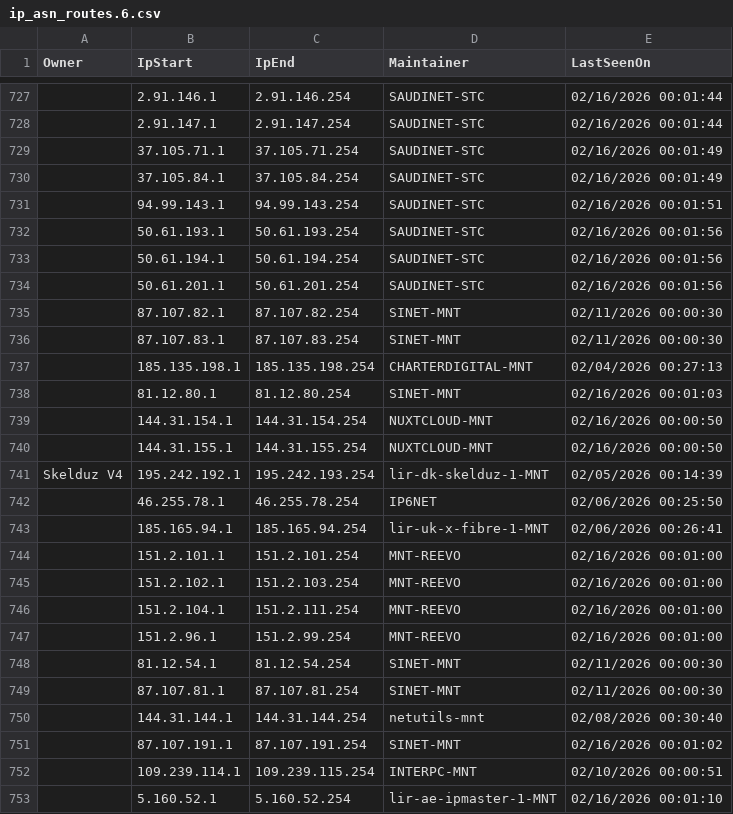
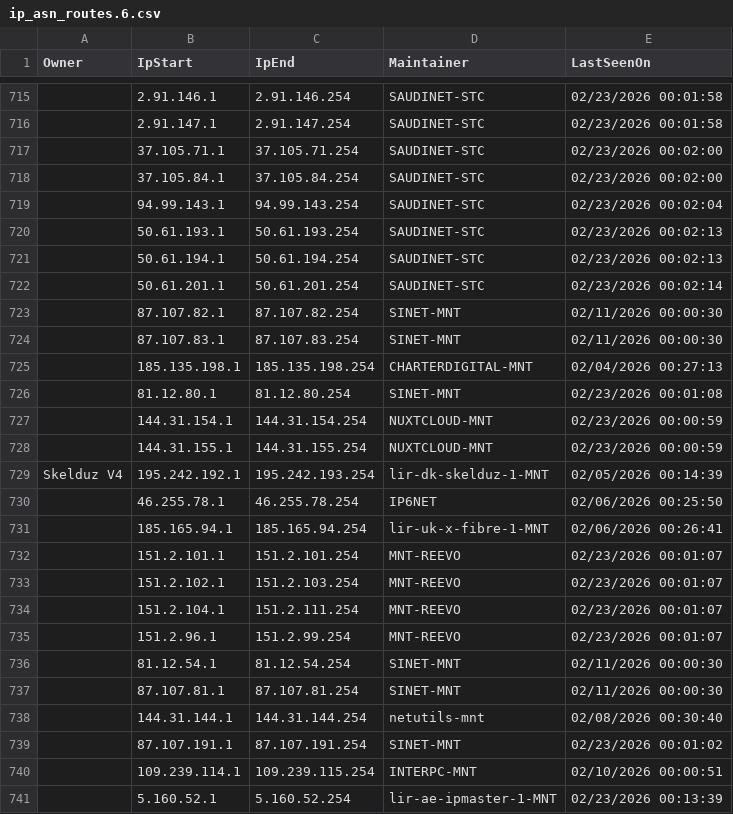
Before and after one commit to mcknight89/mk.data, a CSV file: ip_asn_routes.6.csv, drawn as a sheet; only a part is shown, gaps mark what is left out; the diff covers the shown part only.

```diff
--- a/ip_asn_routes.6.csv
+++ b/ip_asn_routes.6.csv
@@ -727,9 +715,9 @@ Owner,IpStart,IpEnd,Maintainer,LastSeenOn
-"","2.91.146.1","2.91.146.254","SAUDINET-STC","02/16/2026 00:01:44"
-"","2.91.147.1","2.91.147.254","SAUDINET-STC","02/16/2026 00:01:44"
-"","37.105.71.1","37.105.71.254","SAUDINET-STC","02/16/2026 00:01:49"
-"","37.105.84.1","37.105.84.254","SAUDINET-STC","02/16/2026 00:01:49"
-"","94.99.143.1","94.99.143.254","SAUDINET-STC","02/16/2026 00:01:51"
-"","50.61.193.1","50.61.193.254","SAUDINET-STC","02/16/2026 00:01:56"
-"","50.61.194.1","50.61.194.254","SAUDINET-STC","02/16/2026 00:01:56"
-"","50.61.201.1","50.61.201.254","SAUDINET-STC","02/16/2026 00:01:56"
+"","2.91.146.1","2.91.146.254","SAUDINET-STC","02/23/2026 00:01:58"
+"","2.91.147.1","2.91.147.254","SAUDINET-STC","02/23/2026 00:01:58"
+"","37.105.71.1","37.105.71.254","SAUDINET-STC","02/23/2026 00:02:00"
+"","37.105.84.1","37.105.84.254","SAUDINET-STC","02/23/2026 00:02:00"
+"","94.99.143.1","94.99.143.254","SAUDINET-STC","02/23/2026 00:02:04"
+"","50.61.193.1","50.61.193.254","SAUDINET-STC","02/23/2026 00:02:13"
+"","50.61.194.1","50.61.194.254","SAUDINET-STC","02/23/2026 00:02:13"
+"","50.61.201.1","50.61.201.254","SAUDINET-STC","02/23/2026 00:02:14"
 "","87.107.82.1","87.107.82.254","SINET-MNT","02/11/2026 00:00:30"
@@ -737,5 +725,5 @@ Owner,IpStart,IpEnd,Maintainer,LastSeenOn
 "","185.135.198.1","185.135.198.254","CHARTERDIGITAL-MNT","02/04/2026 00:27:13"
-"","81.12.80.1","81.12.80.254","SINET-MNT","02/16/2026 00:01:03"
-"","144.31.154.1","144.31.154.254","NUXTCLOUD-MNT","02/16/2026 00:00:50"
-"","144.31.155.1","144.31.155.254","NUXTCLOUD-MNT","02/16/2026 00:00:50"
+"","81.12.80.1","81.12.80.254","SINET-MNT","02/23/2026 00:01:08"
+"","144.31.154.1","144.31.154.254","NUXTCLOUD-MNT","02/23/2026 00:00:59"
+"","144.31.155.1","144.31.155.254","NUXTCLOUD-MNT","02/23/2026 00:00:59"
 "Skelduz V4","195.242.192.1","195.242.193.254","lir-dk-skelduz-1-MNT","02/05/2026 00:14:39"
@@ -743,6 +731,6 @@ Owner,IpStart,IpEnd,Maintainer,LastSeenOn
 "","185.165.94.1","185.165.94.254","lir-uk-x-fibre-1-MNT","02/06/2026 00:26:41"
-"","151.2.101.1","151.2.101.254","MNT-REEVO","02/16/2026 00:01:00"
-"","151.2.102.1","151.2.103.254","MNT-REEVO","02/16/2026 00:01:00"
-"","151.2.104.1","151.2.111.254","MNT-REEVO","02/16/2026 00:01:00"
-"","151.2.96.1","151.2.99.254","MNT-REEVO","02/16/2026 00:01:00"
+"","151.2.101.1","151.2.101.254","MNT-REEVO","02/23/2026 00:01:07"
+"","151.2.102.1","151.2.103.254","MNT-REEVO","02/23/2026 00:01:07"
+"","151.2.104.1","151.2.111.254","MNT-REEVO","02/23/2026 00:01:07"
+"","151.2.96.1","151.2.99.254","MNT-REEVO","02/23/2026 00:01:07"
 "","81.12.54.1","81.12.54.254","SINET-MNT","02/11/2026 00:00:30"
@@ -750,4 +738,4 @@ Owner,IpStart,IpEnd,Maintainer,LastSeenOn
 "","144.31.144.1","144.31.144.254","netutils-mnt","02/08/2026 00:30:40"
-"","87.107.191.1","87.107.191.254","SINET-MNT","02/16/2026 00:01:02"
+"","87.107.191.1","87.107.191.254","SINET-MNT","02/23/2026 00:01:02"
 "","109.239.114.1","109.239.115.254","INTERPC-MNT","02/10/2026 00:00:51"
-"","5.160.52.1","5.160.52.254","lir-ae-ipmaster-1-MNT","02/16/2026 00:01:10"
+"","5.160.52.1","5.160.52.254","lir-ae-ipmaster-1-MNT","02/23/2026 00:13:39"
```
Also changed, not shown: 7 added rows, 12 removed rows and 79 edited cells elsewhere in this file, 1 other file.
